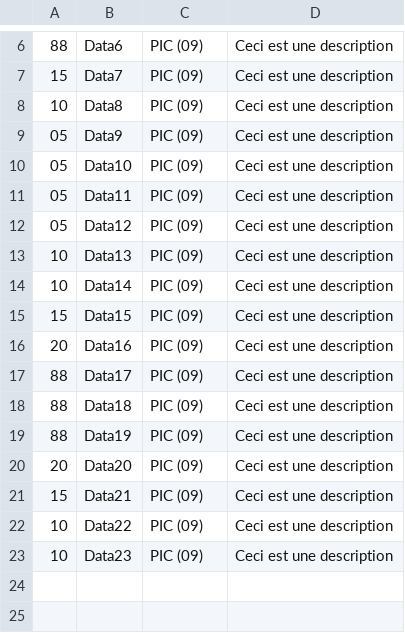
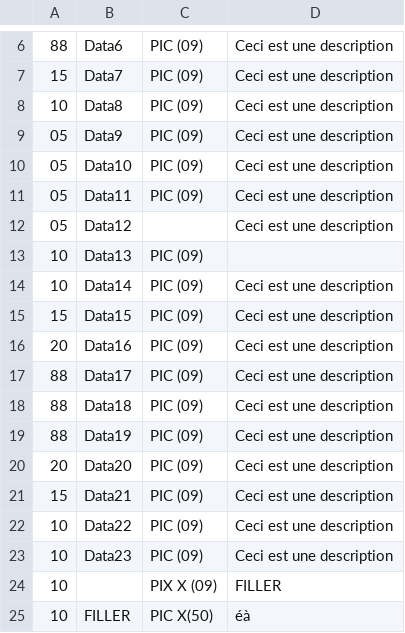
Before and after one commit to Sebibebi67/copy_maker, a CSV file: resources/testCopy1.csv, drawn as a sheet; only a part is shown, gaps mark what is left out.

Commit message:
handling FILLER + no type handling + UTF-8 (on linux no pb) + Type alignement

```diff
--- a/resources/testCopy1.csv
+++ b/resources/testCopy1.csv
@@ -11,4 +11,4 @@
 05;Data11;PIC (09);Ceci est une description
-05;Data12;PIC (09);Ceci est une description
-10;Data13;PIC (09);Ceci est une description
+05;Data12;;Ceci est une description
+10;Data13;PIC (09);
 10;Data14;PIC (09);Ceci est une description
@@ -23 +23,3 @@
 10;Data23;PIC (09);Ceci est une description
+10;   ; PIX X (09);FILLER
+10 ;  FILLER ; PIC X(50);éà
```
Also changed, not shown: 1 other file.
